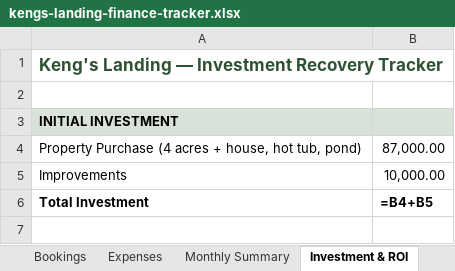
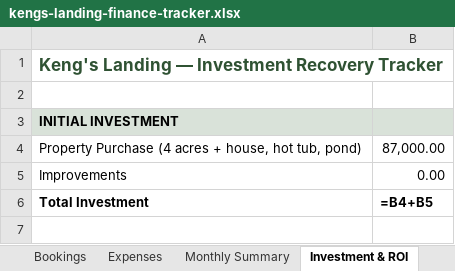
Before and after one commit to ekeng92/kengs-landing, an Excel workbook: finances/kengs-landing-finance-tracker.xlsx, sheet Investment & ROI, drawn as a sheet; only a part is shown; values as stored, in another font and other column widths than the file's, no borders; formulas without a stored value are shown as written; the diff names each change by its address in the sheet, - before the commit and + after, or states it on an @@ line.

Commit message:
Dynamic improvements: compute from expenses, not hardcoded estimate
- Removed hardcoded $10K improvements guess from Investment & ROI
- Dashboard now computes improvements from actual Business-status expenses
- Split $7K cash withdrawal into documented components:
  - Jeff Yancey cash $1,200 (Business, text msg evidence)
  - ATM $500 probable Jeff payment (Review)
  - Golf carts $2,400 (Review — pending bill of sale)
  - Unaccounted $3,400 (Review — do NOT report until documented)
- Budget tab ROI sidebar shows documented vs pending amounts
- Overview KPI shows actual total investment with improvement breakdown

```diff
--- a/finances/kengs-landing-finance-tracker.xlsx (sheet Investment & ROI)
+++ b/finances/kengs-landing-finance-tracker.xlsx (sheet Investment & ROI)
-B5: 10,000.00
+B5: 0.00
```
Also changed, not shown: sheet Expenses, 1 other file.
